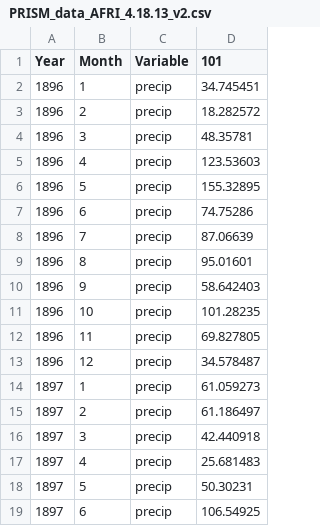
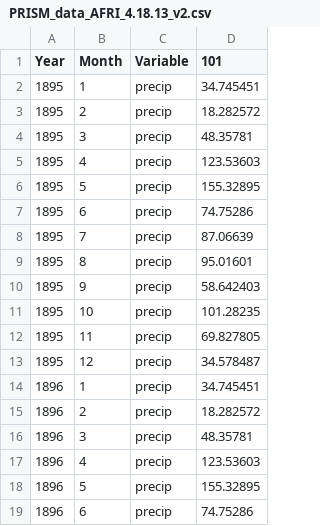
Before and after one commit to LANDIS-II-Foundation/Extension-Biomass-Succession, a CSV file: testings/CoreV8.0-BiomassSuccession7.0-SingleCell/PRISM_data_AFRI_4.18.13_v2.csv, drawn as a sheet; only a part is shown; the shorter side is filled out with more unchanged rows.

```diff
--- a/testings/CoreV8.0-BiomassSuccession7.0-SingleCell/PRISM_data_AFRI_4.18.13_v2.csv
+++ b/testings/CoreV8.0-BiomassSuccession7.0-SingleCell/PRISM_data_AFRI_4.18.13_v2.csv
@@ -1,2 +1,14 @@
 Year,Month,Variable,101
+1895,1,precip,34.745451
+1895,2,precip,18.282572
+1895,3,precip,48.35781
+1895,4,precip,123.53603
+1895,5,precip,155.32895
+1895,6,precip,74.75286
+1895,7,precip,87.06639
+1895,8,precip,95.01601
+1895,9,precip,58.642403
+1895,10,precip,101.28235
+1895,11,precip,69.827805
+1895,12,precip,34.578487
 1896,1,precip,34.745451
```
Also changed, not shown: testings/CoreV8.0-BiomassSuccession7.0/PRISM_data_AFRI_4.18.13_v2.csv.
